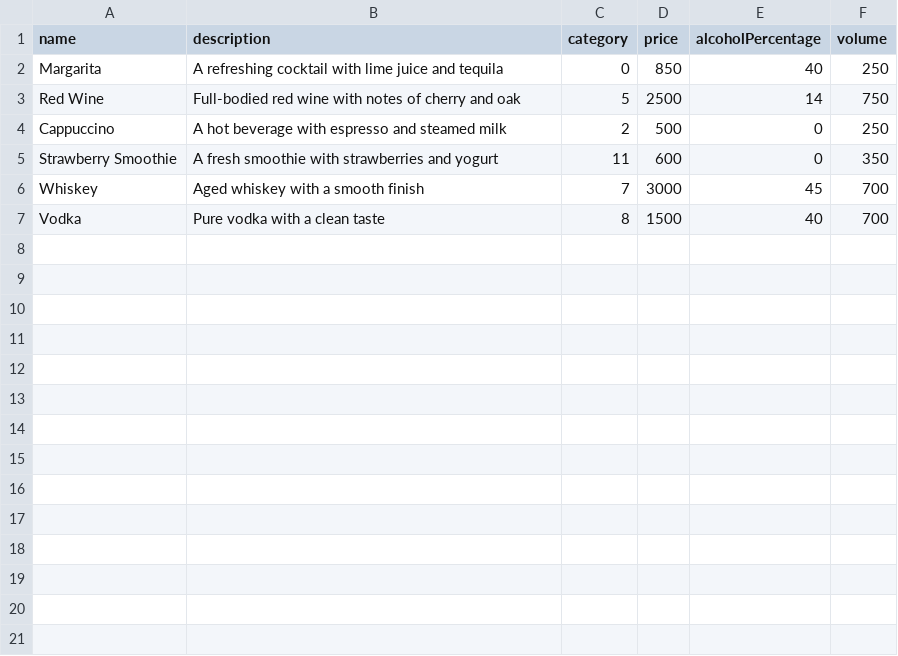
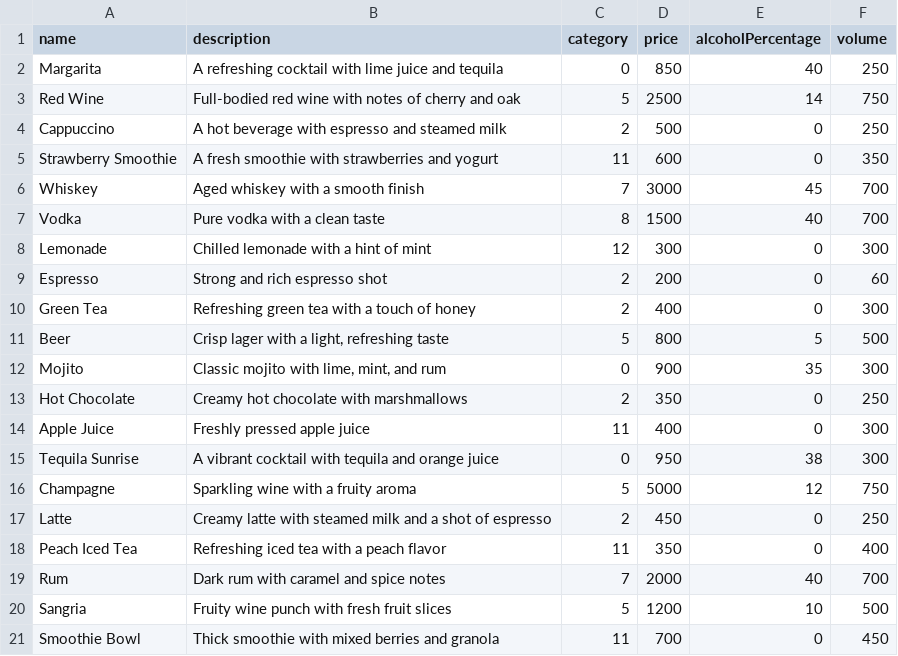
Before and after one commit to MarcinPolewski/Project-restaurant-waiter-interface, a CSV file: memoryHandlerConf/beverages.csv, drawn as a sheet; the diff names each change by its address in the sheet, - before the commit and + after, or states it on an @@ line.

```diff
--- a/memoryHandlerConf/beverages.csv
+++ b/memoryHandlerConf/beverages.csv
+row 8: Lemonade | Chilled lemonade with a hint of mint | 12 | 300 | 0 | 300
+row 9: Espresso | Strong and rich espresso shot | 2 | 200 | 0 | 60
+row 10: Green Tea | Refreshing green tea with a touch of honey | 2 | 400 | 0 | 300
+row 11: Beer | Crisp lager with a light, refreshing taste | 5 | 800 | 5 | 500
+row 12: Mojito | Classic mojito with lime, mint, and rum | 0 | 900 | 35 | 300
+row 13: Hot Chocolate | Creamy hot chocolate with marshmallows | 2 | 350 | 0 | 250
+row 14: Apple Juice | Freshly pressed apple juice | 11 | 400 | 0 | 300
+row 15: Tequila Sunrise | A vibrant cocktail with tequila and orange juice | 0 | 950 | 38 | 300
+row 16: Champagne | Sparkling wine with a fruity aroma | 5 | 5000 | 12 | 750
+row 17: Latte | Creamy latte with steamed milk and a shot of espresso | 2 | 450 | 0 | 250
+row 18: Peach Iced Tea | Refreshing iced tea with a peach flavor | 11 | 350 | 0 | 400
+row 19: Rum | Dark rum with caramel and spice notes | 7 | 2000 | 40 | 700
+row 20: Sangria | Fruity wine punch with fresh fruit slices | 5 | 1200 | 10 | 500
+row 21: Smoothie Bowl | Thick smoothie with mixed berries and granola | 11 | 700 | 0 | 450
```
Also changed, not shown: 3 other files.
